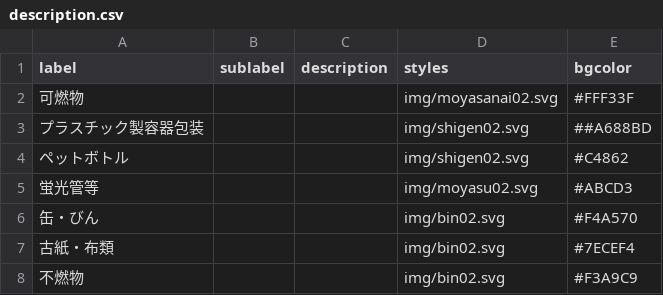
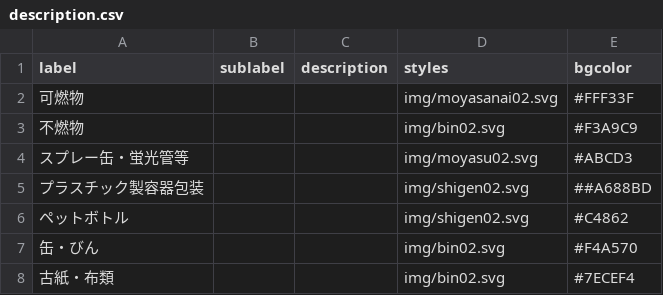
Before and after one commit to codeforoita/5374, a CSV file: data/description.csv, drawn as a sheet.

Commit message:
Update description.csv

```diff
--- a/data/description.csv
+++ b/data/description.csv
@@ -2,7 +2,7 @@ label,sublabel,description,styles,bgcolor
 可燃物,,,img/moyasanai02.svg,#FFF33F
+不燃物,,,img/bin02.svg,#F3A9C9
+スプレー缶・蛍光管等,,,img/moyasu02.svg,#ABCD3
 プラスチック製容器包装,,,img/shigen02.svg,##A688BD
 ペットボトル,,,img/shigen02.svg,#C4862
-蛍光管等,,,img/moyasu02.svg,#ABCD3
 缶・びん,,,img/bin02.svg,#F4A570
 古紙・布類,,,img/bin02.svg,#7ECEF4
-不燃物,,,img/bin02.svg,#F3A9C9
```
